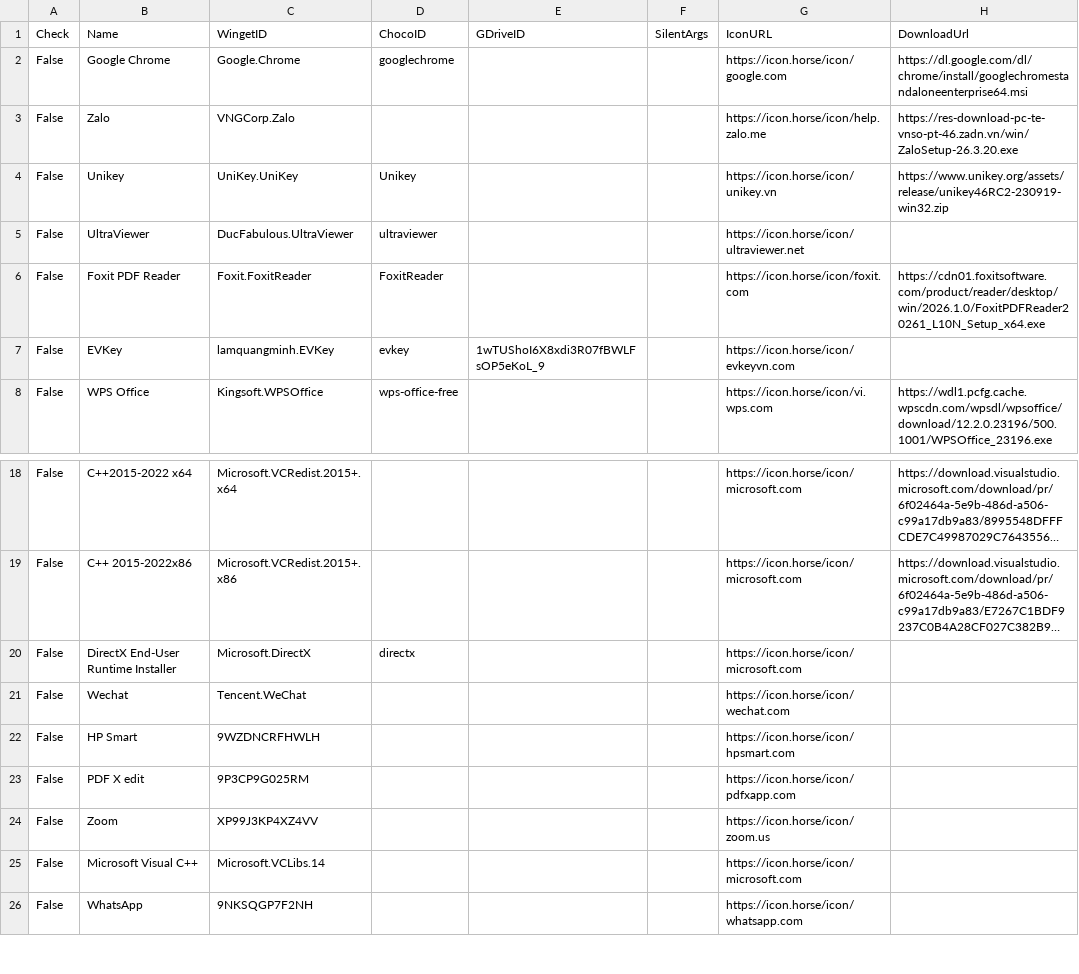
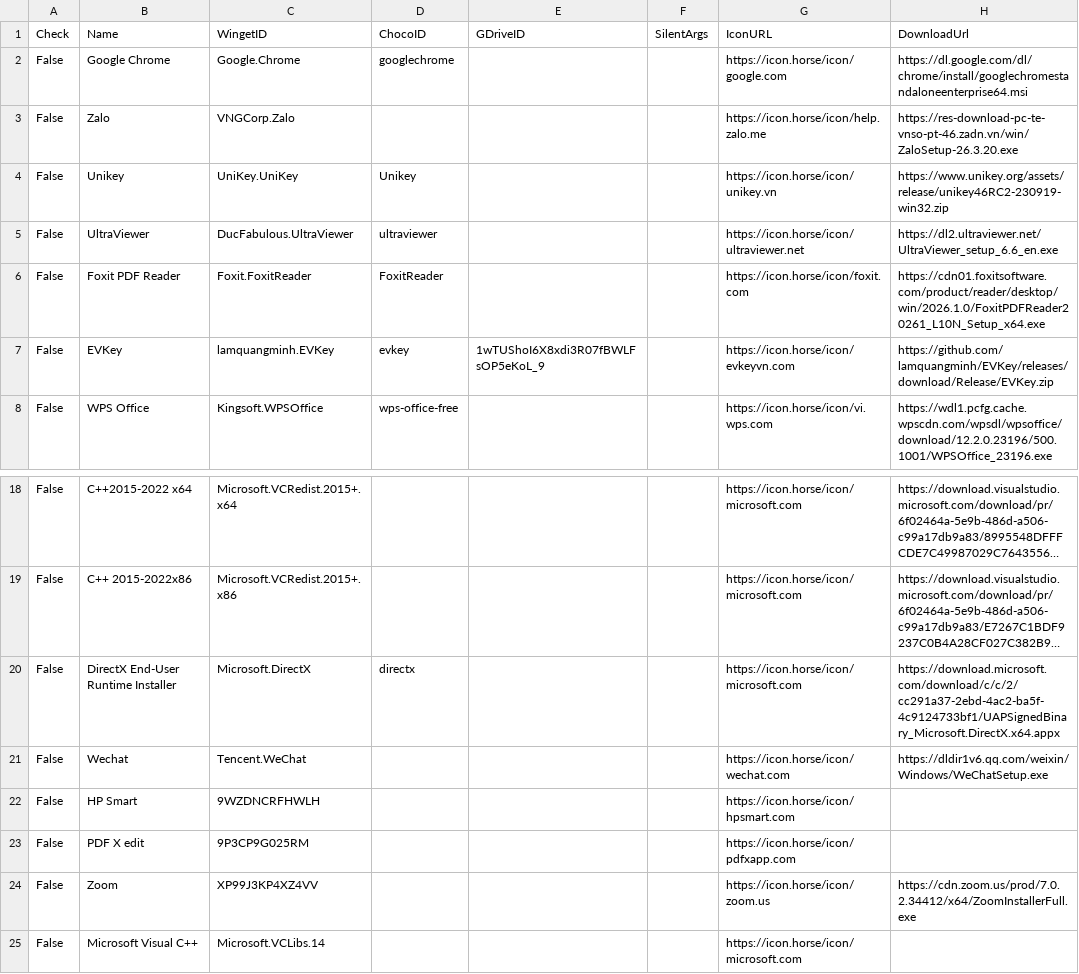
Before and after one commit to tuantran19912512/Windows-tool-box, a CSV file: DanhSachPhanMem.csv, drawn as a sheet; only a part is shown, gaps mark what is left out; the shorter side is filled out with more unchanged rows; long unchanged cells end in …; the diff names each change by its address in the sheet, - before the commit and + after, or states it on an @@ line.

Commit message:
Cập nhật danh sách + Link Tải

```diff
--- a/DanhSachPhanMem.csv
+++ b/DanhSachPhanMem.csv
-H5 (DownloadUrl): (empty)
+H5 (DownloadUrl): https://dl2.ultraviewer.net/UltraViewer_setup_6.6_en.exe
-H7 (DownloadUrl): (empty)
+H7 (DownloadUrl): https://github.com/lamquangminh/EVKey/releases/download/Release/EVKey.zip
-H20 (DownloadUrl): (empty)
+H20 (DownloadUrl): https://download.microsoft.com/download/c/c/2/cc291a37-2ebd-4ac2-ba5f-4c9124733bf1/UAPSignedBinary_Microsoft.DirectX.x64.appx
-H21 (DownloadUrl): (empty)
+H21 (DownloadUrl): https://dldir1v6.qq.com/weixin/Windows/WeChatSetup.exe
-H24 (DownloadUrl): (empty)
+H24 (DownloadUrl): https://cdn.zoom.us/prod/7.0.2.34412/x64/ZoomInstallerFull.exe
```
